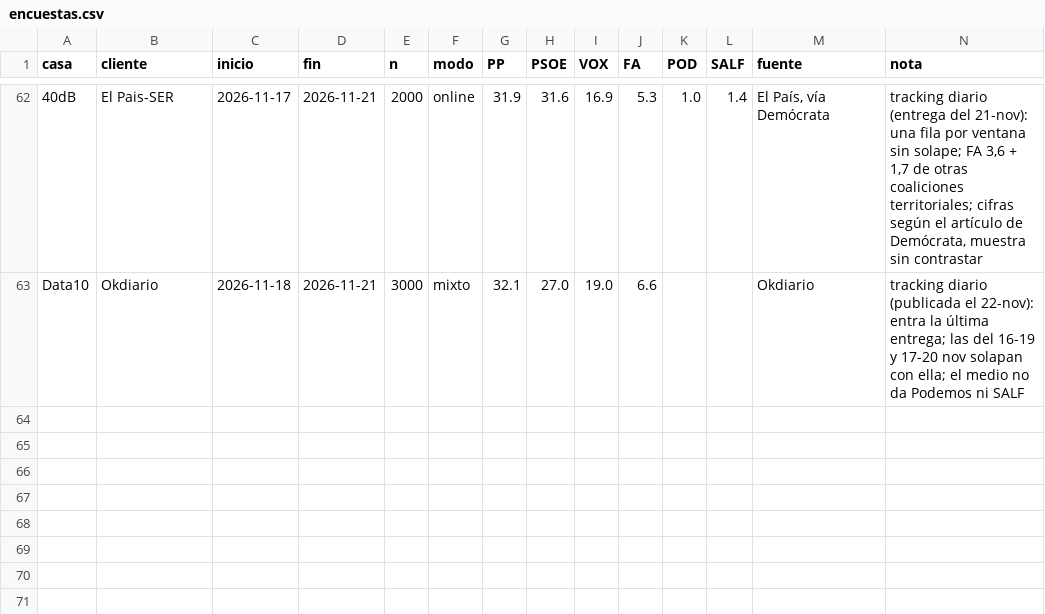
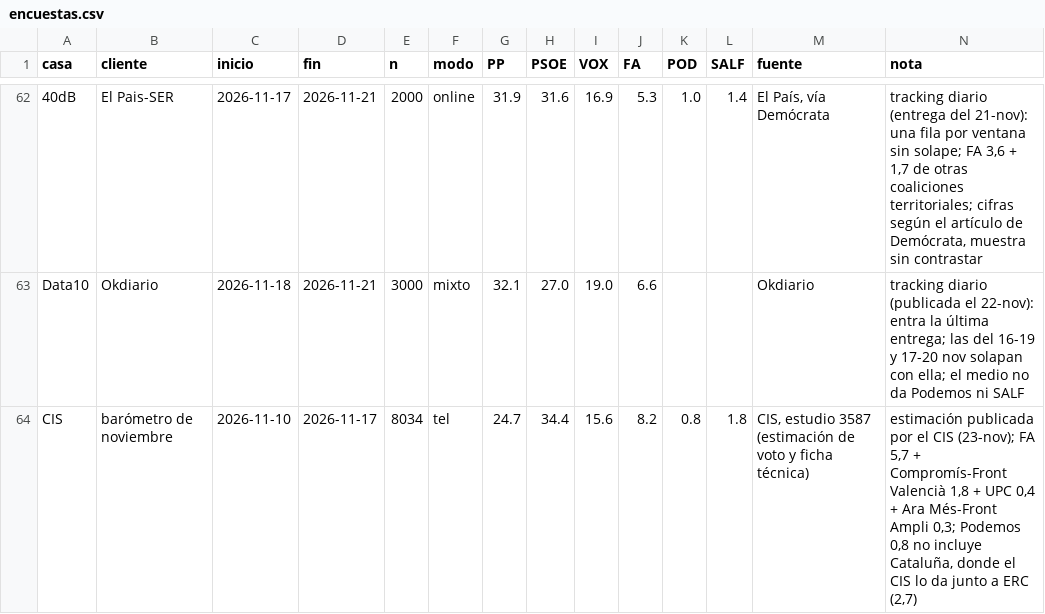
Before and after one commit to gastiaso/porra-electoral, a CSV file: datos/encuestas.csv, drawn as a sheet; only a part is shown, gaps mark what is left out; rows hold the shown columns only; the diff names each change by its address in the sheet, - before the commit and + after, or states it on an @@ line.

Commit message:
CIS de noviembre (3587) con su estimación publicada

```diff
--- a/datos/encuestas.csv
+++ b/datos/encuestas.csv
+row 64: CIS | barómetro de noviembre | 2026-11-10 | 2026-11-17 | 8034 | tel | 24.7 | 34.4 | 15.6 | 8.2 | 0.8 | 1.8 | CIS, estudio 3587 (estimación de voto y ficha técnica) | estimación publicada por el CIS (23-nov); FA 5,7 + Compromís-Front Valencià 1,8 + UPC 0,4 + Ara Més-Front Ampli 0,3; Podemos 0,8 no incluye Cataluña, donde el CIS lo da junto a ERC (2,7)
```
Also changed, not shown: salidas/agregador_resumen.csv, salidas/agregador_serie.csv, 19 other files.
